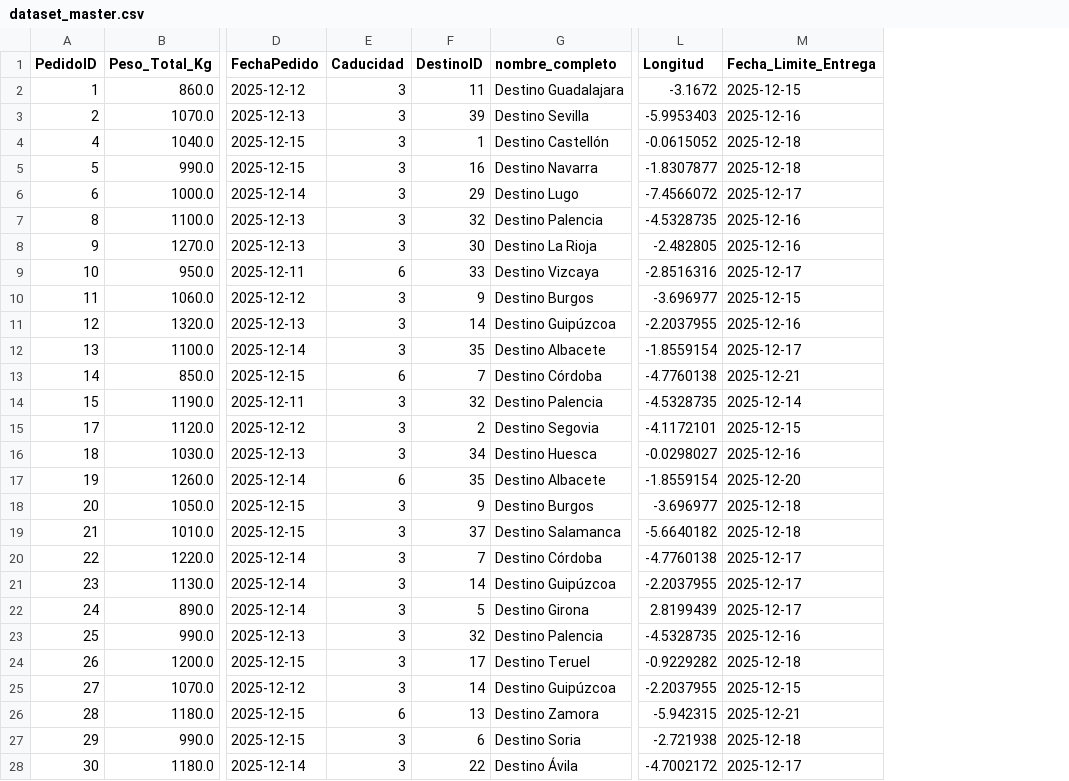
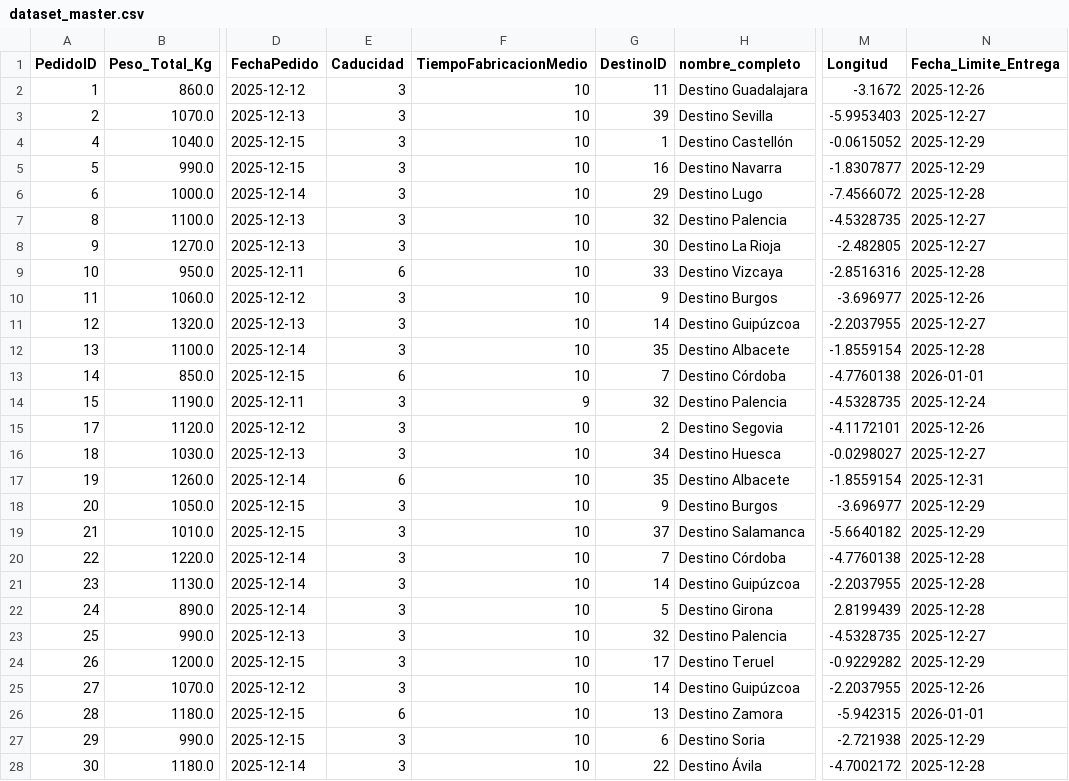
Before and after one commit to ronaldintriago/proyect1_IABD, a CSV file: data/processed/dataset_master.csv, drawn as a sheet; only a part is shown, gaps mark what is left out; addresses are those after the commit; the diff covers the shown part only; the diff names each change by its address in the sheet, - before the commit and + after, or states it on an @@ line.

```diff
--- a/data/processed/dataset_master.csv
+++ b/data/processed/dataset_master.csv
+column F (TiempoFabricacionMedio), rows 2-28: 10 | 10 | 10 | 10 | 10 | 10 | 10 | 10 | 10 | 10 | 10 | 10 | 9 | 10 | 10 | 10 | 10 | 10 | 10 | 10 | 10 | 10 | 10 | 10 | 10 | 10 | 10
-N2 (Fecha_Limite_Entrega): 2025-12-15
+N2 (Fecha_Limite_Entrega): 2025-12-26
-N3 (Fecha_Limite_Entrega): 2025-12-16
+N3 (Fecha_Limite_Entrega): 2025-12-27
-N4:N5 (Fecha_Limite_Entrega): 2025-12-18
+N4:N5 (Fecha_Limite_Entrega): 2025-12-29
-N6 (Fecha_Limite_Entrega): 2025-12-17
+N6 (Fecha_Limite_Entrega): 2025-12-28
-N7:N8 (Fecha_Limite_Entrega): 2025-12-16
+N7:N8 (Fecha_Limite_Entrega): 2025-12-27
-N9 (Fecha_Limite_Entrega): 2025-12-17
+N9 (Fecha_Limite_Entrega): 2025-12-28
-N10 (Fecha_Limite_Entrega): 2025-12-15
+N10 (Fecha_Limite_Entrega): 2025-12-26
-N11 (Fecha_Limite_Entrega): 2025-12-16
+N11 (Fecha_Limite_Entrega): 2025-12-27
-N12 (Fecha_Limite_Entrega): 2025-12-17
+N12 (Fecha_Limite_Entrega): 2025-12-28
-N13 (Fecha_Limite_Entrega): 2025-12-21
+N13 (Fecha_Limite_Entrega): 2026-01-01
-N14 (Fecha_Limite_Entrega): 2025-12-14
+N14 (Fecha_Limite_Entrega): 2025-12-24
-N15 (Fecha_Limite_Entrega): 2025-12-15
+N15 (Fecha_Limite_Entrega): 2025-12-26
-N16 (Fecha_Limite_Entrega): 2025-12-16
+N16 (Fecha_Limite_Entrega): 2025-12-27
-N17 (Fecha_Limite_Entrega): 2025-12-20
+N17 (Fecha_Limite_Entrega): 2025-12-31
-N18:N19 (Fecha_Limite_Entrega): 2025-12-18
+N18:N19 (Fecha_Limite_Entrega): 2025-12-29
-N20:N22 (Fecha_Limite_Entrega): 2025-12-17
+N20:N22 (Fecha_Limite_Entrega): 2025-12-28
-N23 (Fecha_Limite_Entrega): 2025-12-16
+N23 (Fecha_Limite_Entrega): 2025-12-27
-N24 (Fecha_Limite_Entrega): 2025-12-18
+N24 (Fecha_Limite_Entrega): 2025-12-29
-N25 (Fecha_Limite_Entrega): 2025-12-15
+N25 (Fecha_Limite_Entrega): 2025-12-26
-N26 (Fecha_Limite_Entrega): 2025-12-21
+N26 (Fecha_Limite_Entrega): 2026-01-01
-N27 (Fecha_Limite_Entrega): 2025-12-18
+N27 (Fecha_Limite_Entrega): 2025-12-29
-N28 (Fecha_Limite_Entrega): 2025-12-17
+N28 (Fecha_Limite_Entrega): 2025-12-28
```
Also changed, not shown: 63 edited cells elsewhere in this file, 6 other files.
